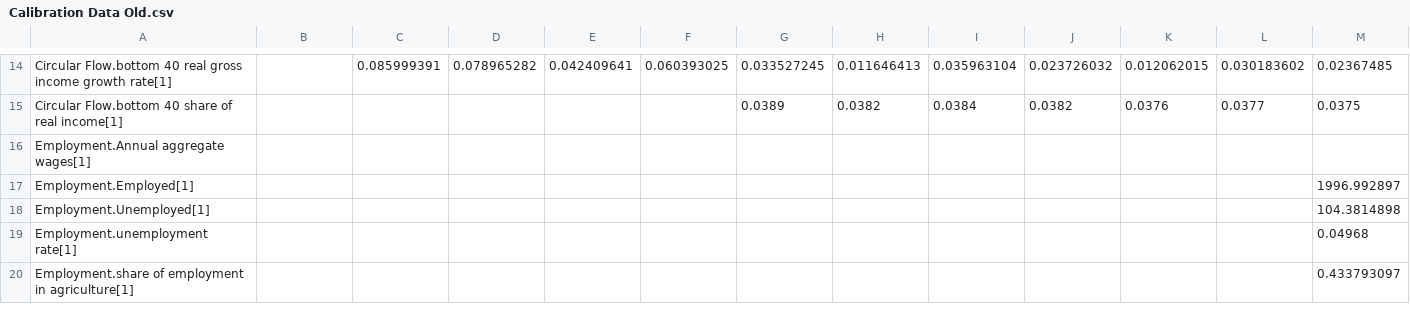
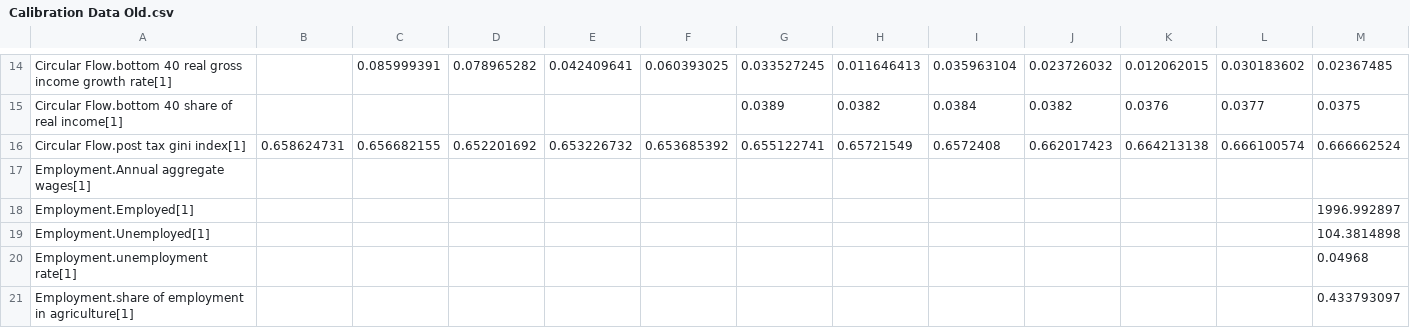
Before and after one commit to metno/WorldTransFRIDA, a CSV file: Data/Calibration Data Old.csv, drawn as a sheet; only a part is shown, gaps mark what is left out; rows hold the shown columns only; the diff names each change by its address in the sheet, - before the commit and + after, or states it on an @@ line.

Commit message:
POC Gini
First stab at Gini for inequality measures—might be removed.

```diff
--- a/Data/Calibration Data Old.csv
+++ b/Data/Calibration Data Old.csv
+row 16: Circular Flow.post tax gini index[1] | 0.658624731 | 0.656682155 | 0.652201692 | 0.653226732 | 0.653685392 | 0.655122741 | 0.65721549 | 0.6572408 | 0.662017423 | 0.664213138 | 0.666100574 | 0.666662524
```
Also changed, not shown: 4 other files.
